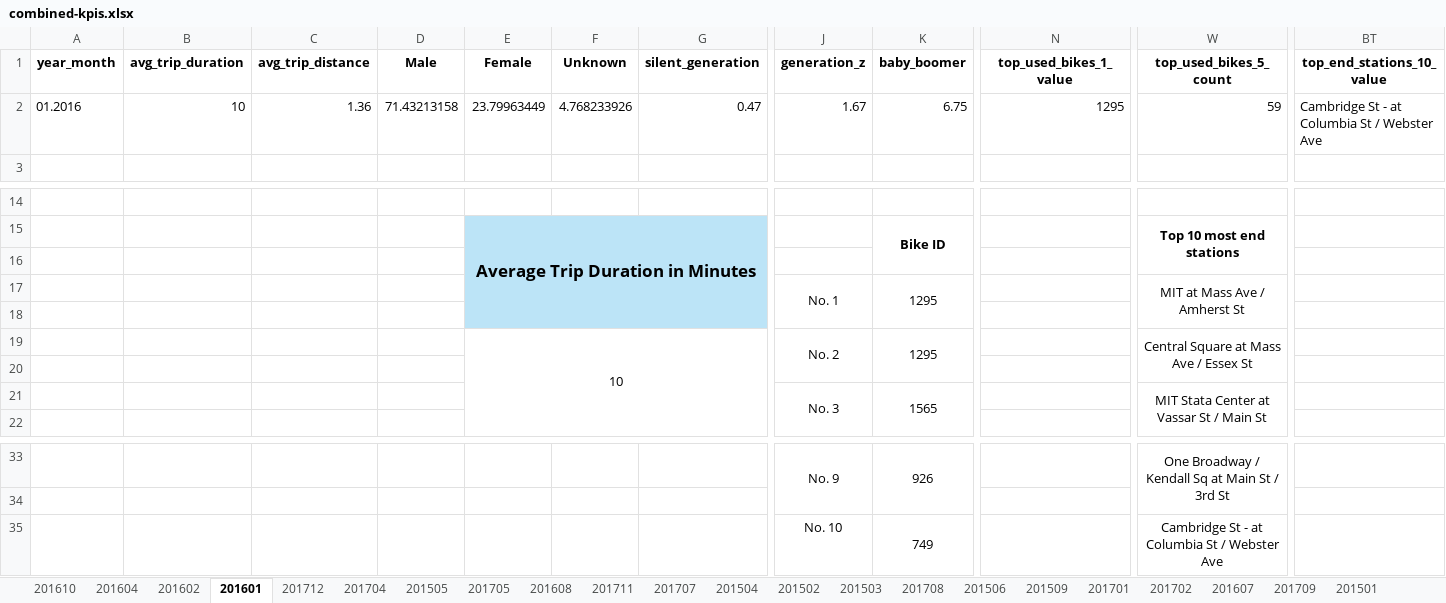
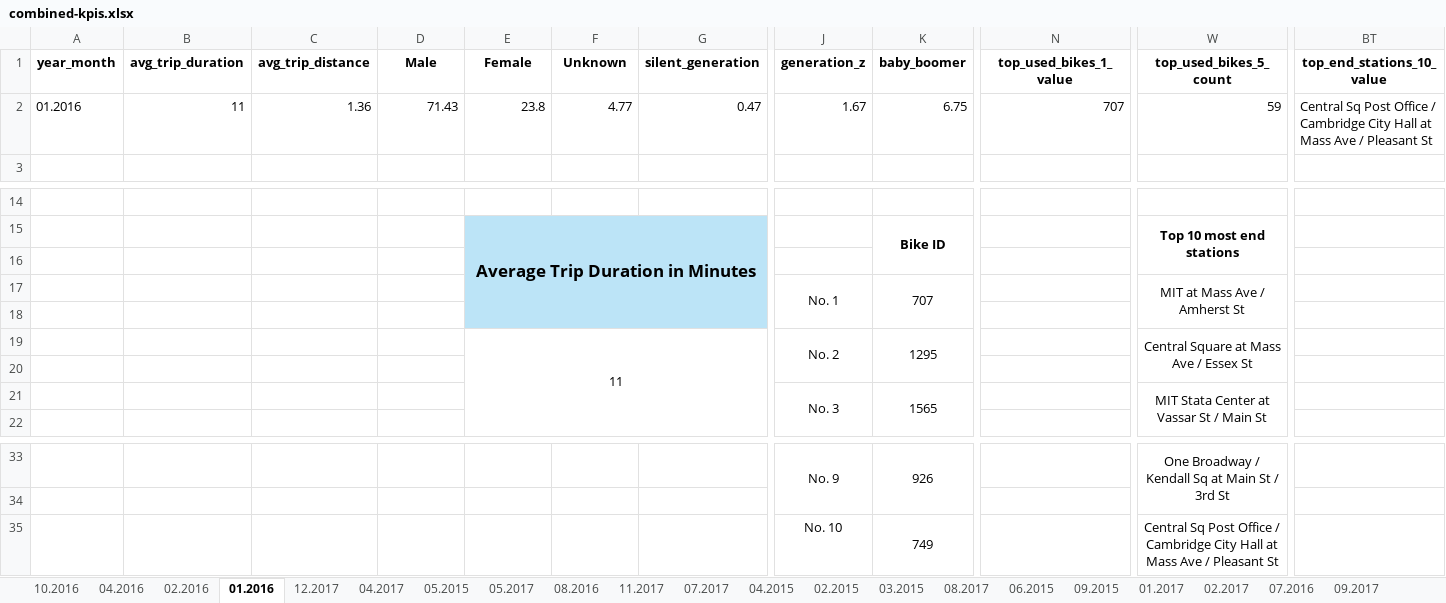
Before and after one commit to DanielD884/BigData, an Excel workbook: data/output/combined-kpis.xlsx, sheet 01.2016, drawn as a sheet; only a part is shown, gaps mark what is left out; values as stored, in another font and other column widths than the file's, no borders; charts and pictures not drawn; the diff names each change by its address in the sheet, - before the commit and + after, or states it on an @@ line.

```diff
--- a/data/output/combined-kpis.xlsx (sheet 01.2016)
+++ b/data/output/combined-kpis.xlsx (sheet 01.2016)
-sheet tab: 201610
+sheet tab: 10.2016
-sheet tab: 201604
+sheet tab: 04.2016
-sheet tab: 201602
+sheet tab: 02.2016
-sheet tab: 201601
+sheet tab: 01.2016
-sheet tab: 201712
+sheet tab: 12.2017
-sheet tab: 201704
+sheet tab: 04.2017
-sheet tab: 201505
+sheet tab: 05.2015
-sheet tab: 201705
+sheet tab: 05.2017
-sheet tab: 201608
+sheet tab: 08.2016
-sheet tab: 201711
+sheet tab: 11.2017
-sheet tab: 201707
+sheet tab: 07.2017
-sheet tab: 201504
+sheet tab: 04.2015
-sheet tab: 201502
+sheet tab: 02.2015
-sheet tab: 201503
+sheet tab: 03.2015
-sheet tab: 201708
+sheet tab: 08.2017
-sheet tab: 201506
+sheet tab: 06.2015
-sheet tab: 201509
+sheet tab: 09.2015
-sheet tab: 201701
+sheet tab: 01.2017
-sheet tab: 201702
+sheet tab: 02.2017
-sheet tab: 201607
+sheet tab: 07.2016
-sheet tab: 201709
+sheet tab: 09.2017
-B2 (avg_trip_duration): 10
+B2 (avg_trip_duration): 11
-D2 (Male): 71.43213158
+D2 (Male): 71.43
-E2 (Female): 23.79963449
+E2 (Female): 23.8
-F2 (Unknown): 4.768233926
+F2 (Unknown): 4.77
-N2 (top_used_bikes_1_value): 1295
+N2 (top_used_bikes_1_value): 707
-BT2 (top_end_stations_10_value): Cambridge St - at Columbia St / Webster Ave
+BT2 (top_end_stations_10_value): Central Sq Post Office / Cambridge City Hall at Mass Ave / Pleasant St
-K17 (baby_boomer): 1295
+K17 (baby_boomer): 707
-E19 (Female): 10
+E19 (Female): 11
-W35 (top_used_bikes_5_count): Cambridge St - at Columbia St / Webster Ave
+W35 (top_used_bikes_5_count): Central Sq Post Office / Cambridge City Hall at Mass Ave / Pleasant St
```
Also changed, not shown: sheet 05.2017, sheet 04.2017, sheet 02.2015, sheet 03.2016, sheet 02.2017, sheet 08.2017, 28 more sheets, other sheet tabs, charts or pictures, 1 other file.
